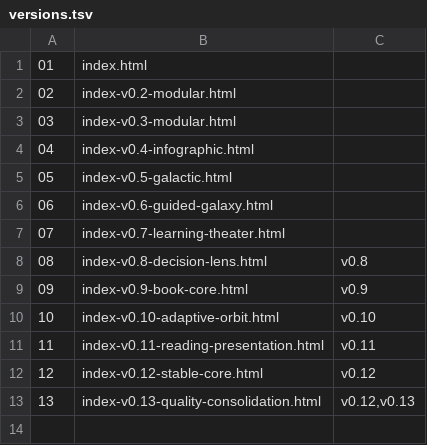
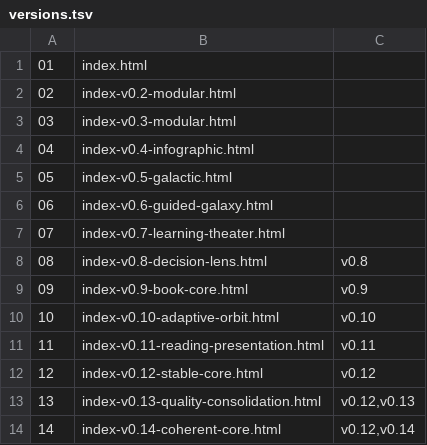
Before and after one commit to motealle/futurehawzah, a TSV file: gallery/versions.tsv, drawn as a sheet.

Commit message:
feat: add v0.14 coherent core release

```diff
--- a/gallery/versions.tsv
+++ b/gallery/versions.tsv
@@ -13 +13,2 @@
 13|index-v0.13-quality-consolidation.html|v0.12,v0.13
+14|index-v0.14-coherent-core.html|v0.12,v0.14
```
Also changed, not shown: 18 other files.
